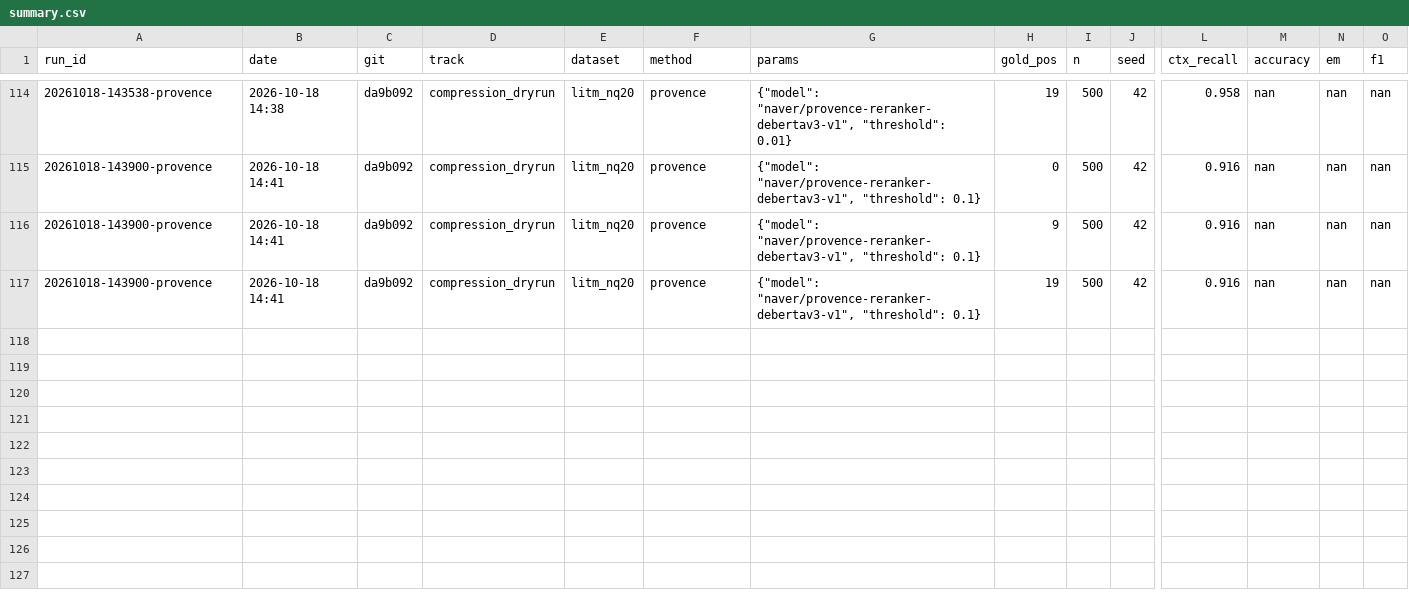
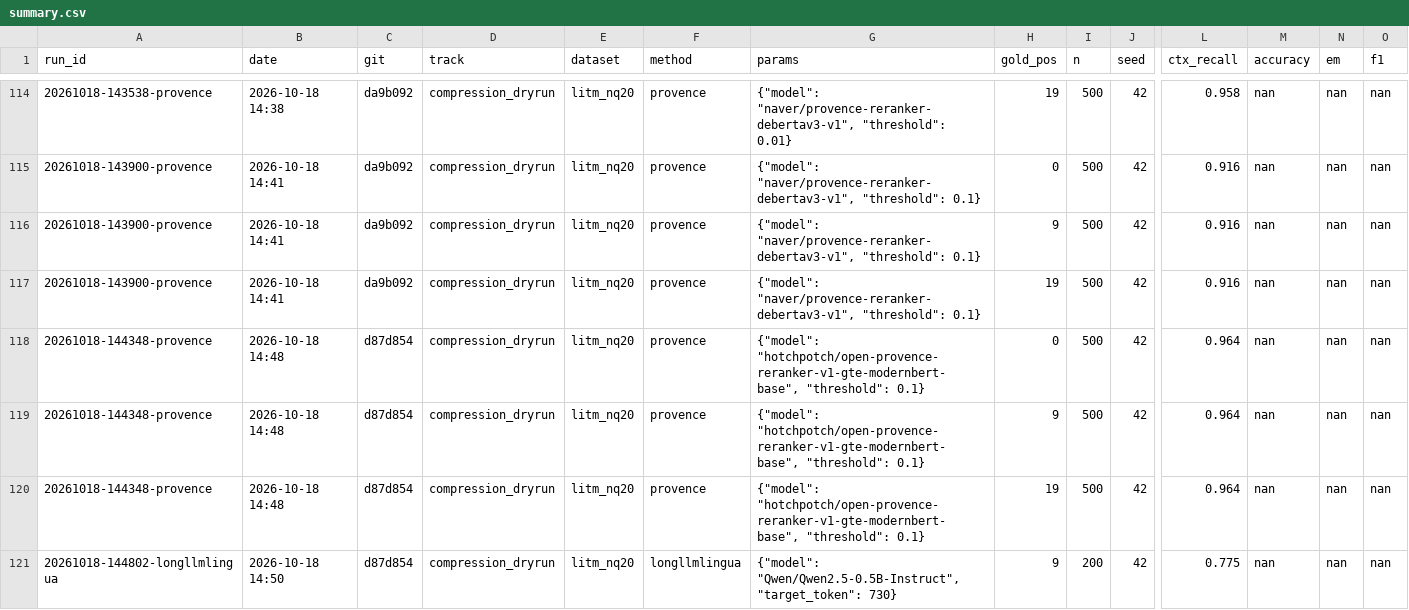
Before and after one commit to hotamago/nlp-efficient-rag, a CSV file: results/compression_dryrun/summary.csv, drawn as a sheet; only a part is shown, gaps mark what is left out; rows hold the shown columns only; the diff names each change by its address in the sheet, - before the commit and + after, or states it on an @@ line.

```diff
--- a/results/compression_dryrun/summary.csv
+++ b/results/compression_dryrun/summary.csv
+row 118: 20261018-144348-provence | 2026-10-18 14:48 | d87d854 | compression_dryrun | litm_nq20 | provence | {"model": "hotchpotch/open-provence-reranker-v1-gte-modernbert-base", "threshold": 0.1} | 0 | 500 | 42 | 0.964 | nan | nan | nan
+row 119: 20261018-144348-provence | 2026-10-18 14:48 | d87d854 | compression_dryrun | litm_nq20 | provence | {"model": "hotchpotch/open-provence-reranker-v1-gte-modernbert-base", "threshold": 0.1} | 9 | 500 | 42 | 0.964 | nan | nan | nan
+row 120: 20261018-144348-provence | 2026-10-18 14:48 | d87d854 | compression_dryrun | litm_nq20 | provence | {"model": "hotchpotch/open-provence-reranker-v1-gte-modernbert-base", "threshold": 0.1} | 19 | 500 | 42 | 0.964 | nan | nan | nan
+row 121: 20261018-144802-longllmlingua | 2026-10-18 14:50 | d87d854 | compression_dryrun | litm_nq20 | longllmlingua | {"model": "Qwen/Qwen2.5-0.5B-Instruct", "target_token": 730} | 9 | 200 | 42 | 0.775 | nan | nan | nan
```
Also changed, not shown: 12 other files.
